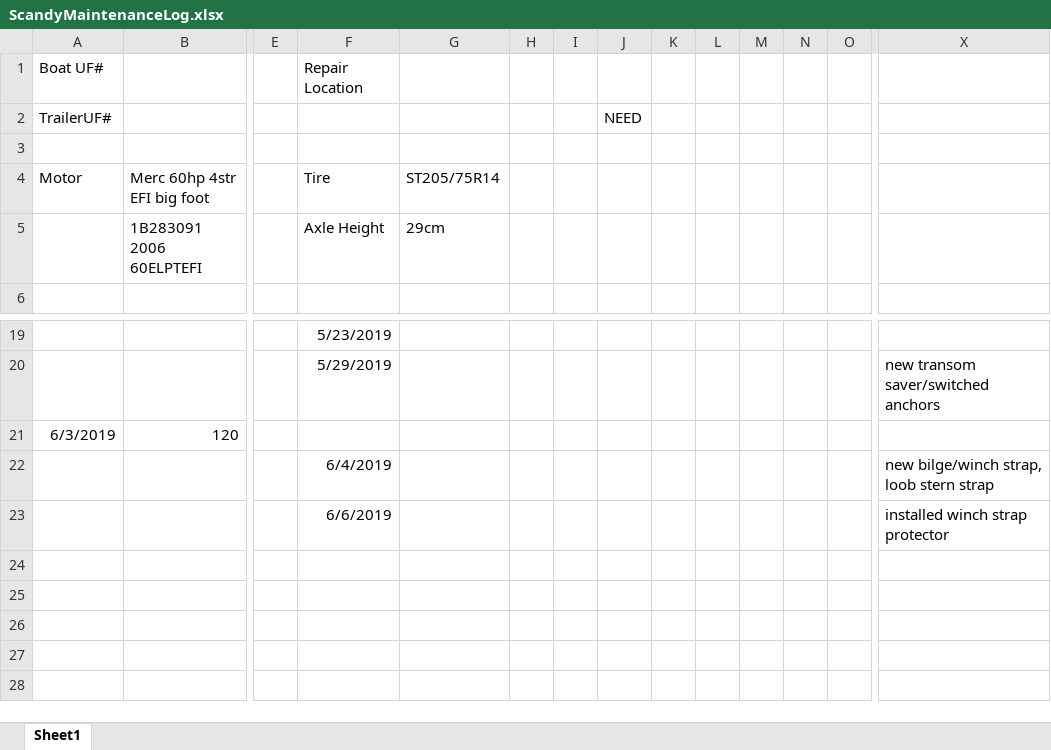
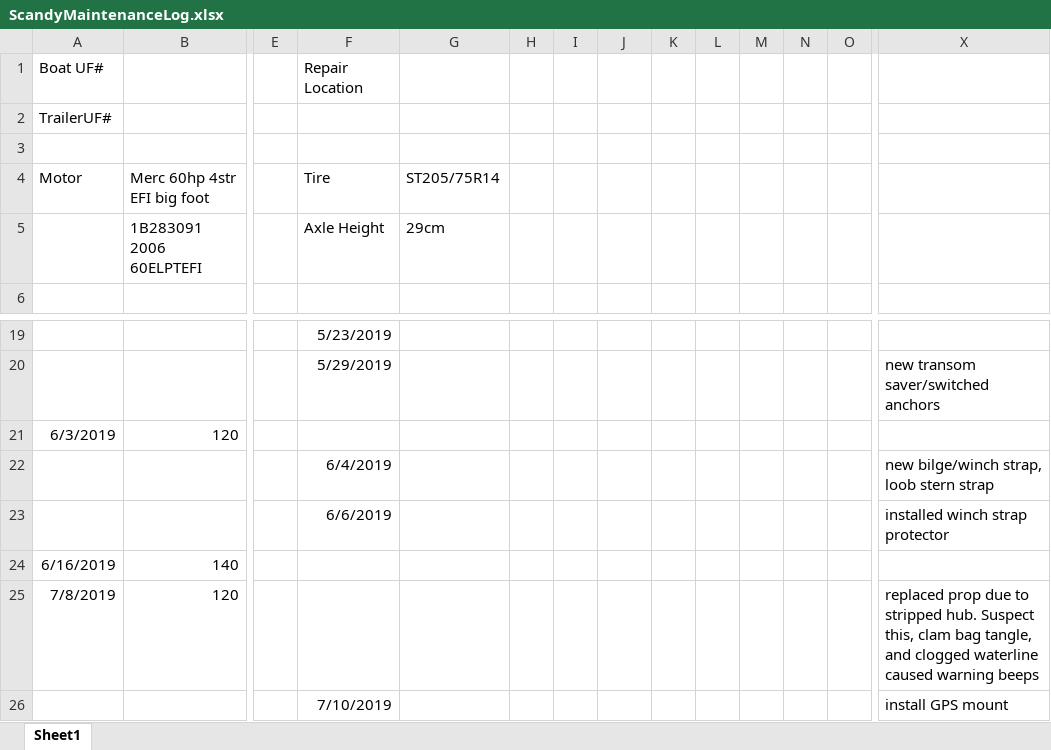
Before and after one commit to sbeck1/Beck_LC_R, an Excel workbook: misc/boat_logs/ScandyMaintenanceLog.xlsx, sheet Sheet1, drawn as a sheet; only a part is shown, gaps mark what is left out; values as stored, in another font and other column widths than the file's, no borders; rows hold the shown columns only; the diff names each change by its address in the sheet, - before the commit and + after, or states it on an @@ line.

```diff
--- a/misc/boat_logs/ScandyMaintenanceLog.xlsx (sheet Sheet1)
+++ b/misc/boat_logs/ScandyMaintenanceLog.xlsx (sheet Sheet1)
-J2: NEED
+J2: (empty)
+row 24: 6/16/2019 | 140
+row 25: 7/8/2019 | 120 |  |  |  |  |  |  |  |  |  |  |  | replaced prop due to stripped hub. Suspect this, clam bag tangle, and clogged waterline caused warning beeps
+row 26:  |  |  | 7/10/2019 |  |  |  |  |  |  |  |  |  | install GPS mount
```
Also changed, not shown: misc/key_log.xlsx, misc/phone_log.xlsx, 6 other files.
